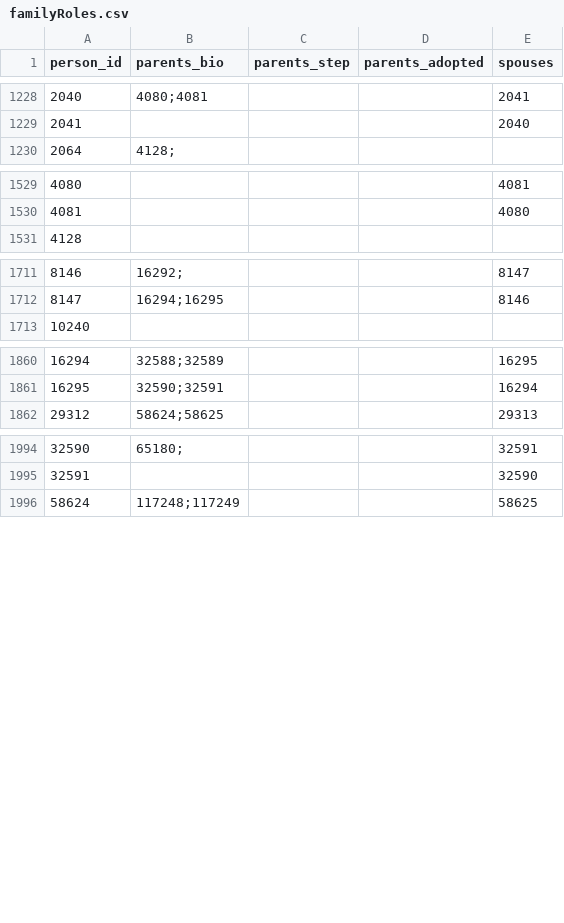
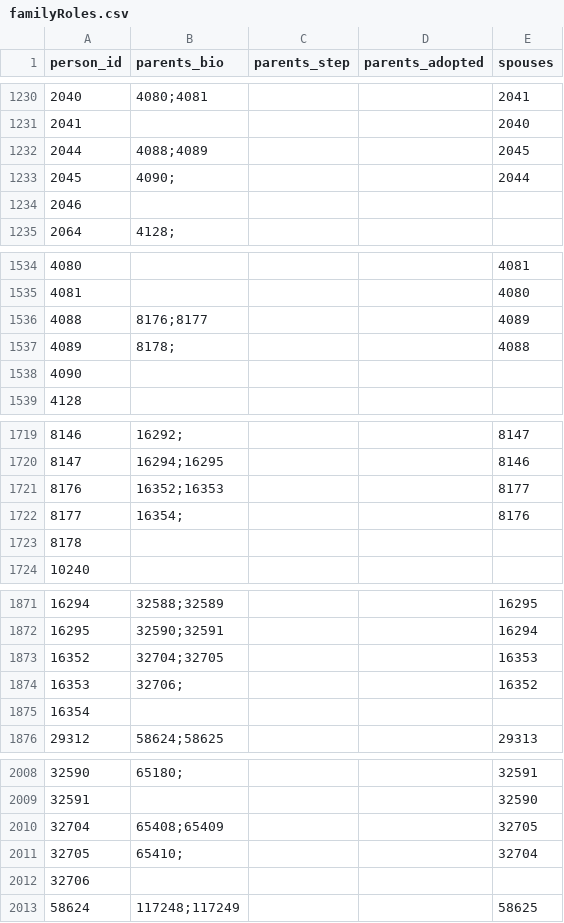
Before and after one commit to John7794/geneo, a CSV file: data/db/uk/familyRoles.csv, drawn as a sheet; only a part is shown, gaps mark what is left out; the diff covers the shown part only.

Commit message:
feat: update kinship data and family roles
Updated family role mappings in `familyRoles.csv` and refreshed the kinship index to reflect recent data synchronization.

```diff
--- a/data/db/uk/familyRoles.csv
+++ b/data/db/uk/familyRoles.csv
@@ -1229,2 +1231,5 @@ person_id,parents_bio,parents_step,parents_adopted,spouses
 2041,,,,2040
+2044,4088;4089,,,2045
+2045,4090;,,,2044
+2046,,,,
 2064,4128;,,,
@@ -1530,2 +1535,5 @@ person_id,parents_bio,parents_step,parents_adopted,spouses
 4081,,,,4080
+4088,8176;8177,,,4089
+4089,8178;,,,4088
+4090,,,,
 4128,,,,
@@ -1712,2 +1720,5 @@ person_id,parents_bio,parents_step,parents_adopted,spouses
 8147,16294;16295,,,8146
+8176,16352;16353,,,8177
+8177,16354;,,,8176
+8178,,,,
 10240,,,,
@@ -1861,2 +1872,5 @@ person_id,parents_bio,parents_step,parents_adopted,spouses
 16295,32590;32591,,,16294
+16352,32704;32705,,,16353
+16353,32706;,,,16352
+16354,,,,
 29312,58624;58625,,,29313
@@ -1995,2 +2009,5 @@ person_id,parents_bio,parents_step,parents_adopted,spouses
 32591,,,,32590
+32704,65408;65409,,,32705
+32705,65410;,,,32704
+32706,,,,
 58624,117248;117249,,,58625
```
Also changed, not shown: 6 added rows and 1 edited cell elsewhere in this file, 2 other files.
